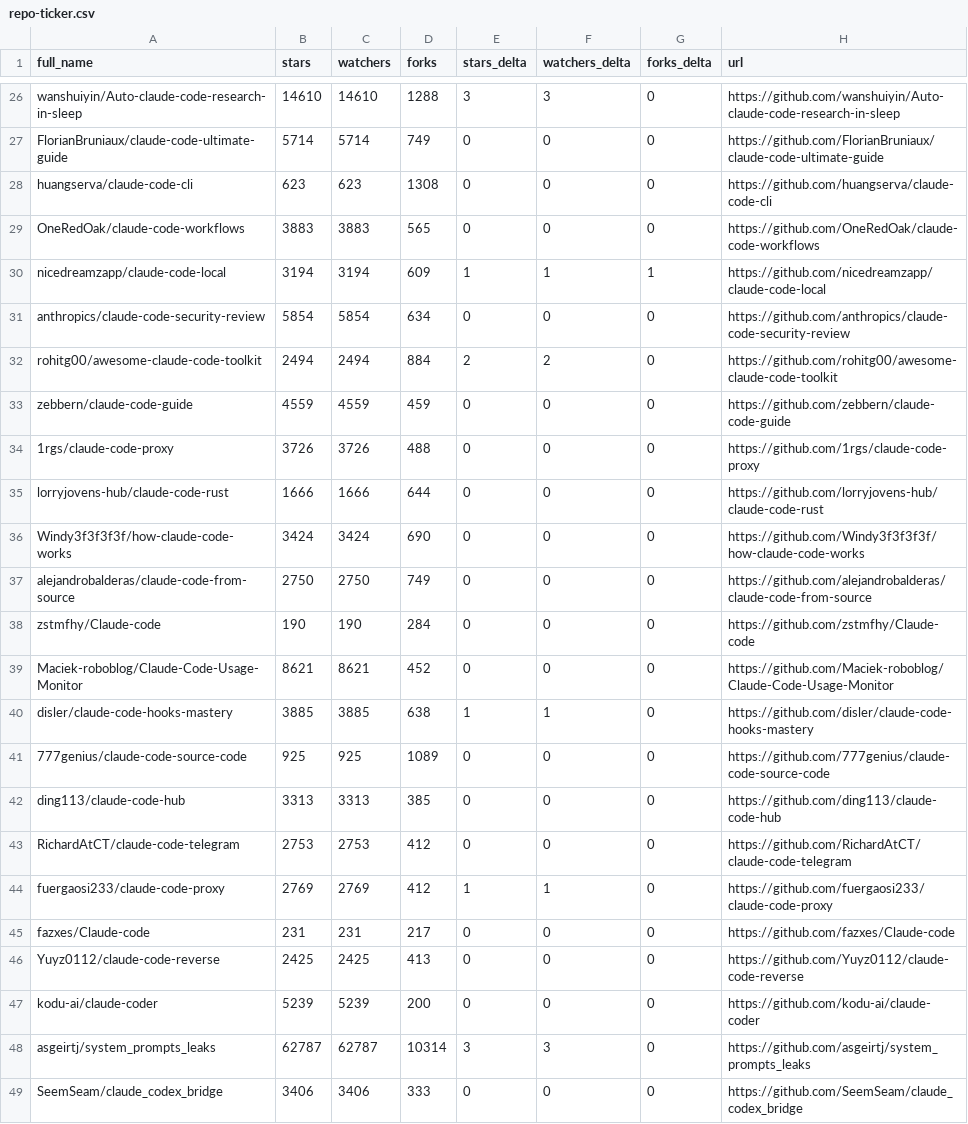
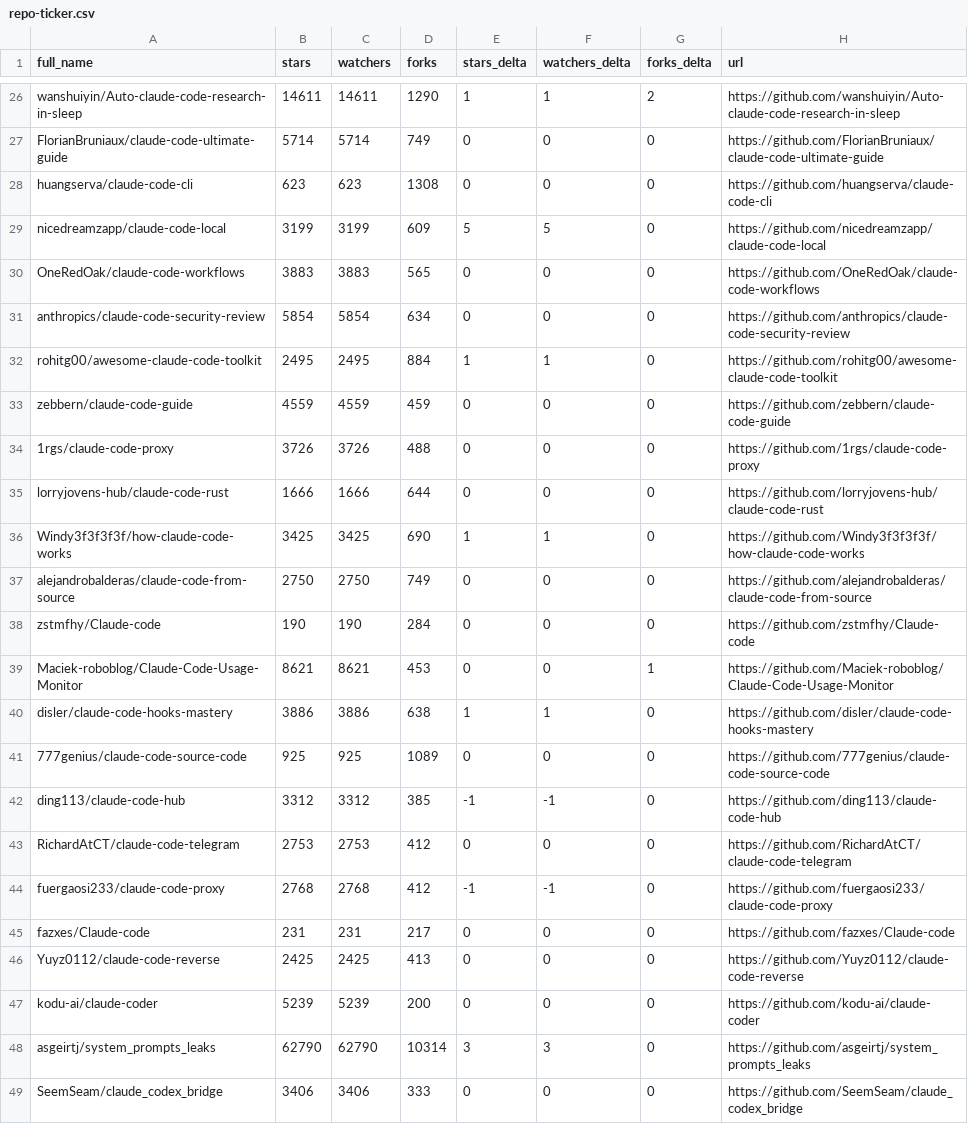
Before and after one commit to KMaybe01/awesome-claude-code, a CSV file: data/repo-ticker.csv, drawn as a sheet; only a part is shown, gaps mark what is left out; removed rows and columns are numbered as before the commit, all else as after; the diff covers the shown part only; the diff names each change by its address in the sheet, - before the commit and + after, or states it on an @@ line.

```diff
--- a/data/repo-ticker.csv
+++ b/data/repo-ticker.csv
-B26 (stars): 14610
+B26 (stars): 14611
-C26 (watchers): 14610
+C26 (watchers): 14611
-D26 (forks): 1288
+D26 (forks): 1290
-E26 (stars_delta): 3
+E26 (stars_delta): 1
-F26 (watchers_delta): 3
+F26 (watchers_delta): 1
-G26 (forks_delta): 0
+G26 (forks_delta): 2
+row 29: nicedreamzapp/claude-code-local | 3199 | 3199 | 609 | 5 | 5 | 0 | https://github.com/nicedreamzapp/claude-code-local
-row 30: nicedreamzapp/claude-code-local | 3194 | 3194 | 609 | 1 | 1 | 1 | https://github.com/nicedreamzapp/claude-code-local
-B32 (stars): 2494
+B32 (stars): 2495
-C32 (watchers): 2494
+C32 (watchers): 2495
-E32 (stars_delta): 2
+E32 (stars_delta): 1
-F32 (watchers_delta): 2
+F32 (watchers_delta): 1
-B36 (stars): 3424
+B36 (stars): 3425
-C36 (watchers): 3424
+C36 (watchers): 3425
-E36 (stars_delta): 0
+E36 (stars_delta): 1
-F36 (watchers_delta): 0
+F36 (watchers_delta): 1
-D39 (forks): 452
+D39 (forks): 453
-G39 (forks_delta): 0
+G39 (forks_delta): 1
-B40 (stars): 3885
+B40 (stars): 3886
-C40 (watchers): 3885
+C40 (watchers): 3886
-B42 (stars): 3313
+B42 (stars): 3312
-C42 (watchers): 3313
+C42 (watchers): 3312
-E42 (stars_delta): 0
+E42 (stars_delta): -1
-F42 (watchers_delta): 0
+F42 (watchers_delta): -1
-B44 (stars): 2769
+B44 (stars): 2768
-C44 (watchers): 2769
+C44 (watchers): 2768
-E44 (stars_delta): 1
+E44 (stars_delta): -1
-F44 (watchers_delta): 1
+F44 (watchers_delta): -1
-B48 (stars): 62787
+B48 (stars): 62790
-C48 (watchers): 62787
+C48 (watchers): 62790
```
Also changed, not shown: 1 added row, 1 removed row, 1 moved row and 118 edited cells elsewhere in this file, 2 other files.
